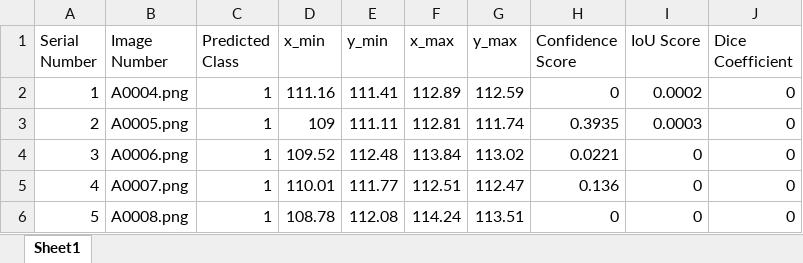
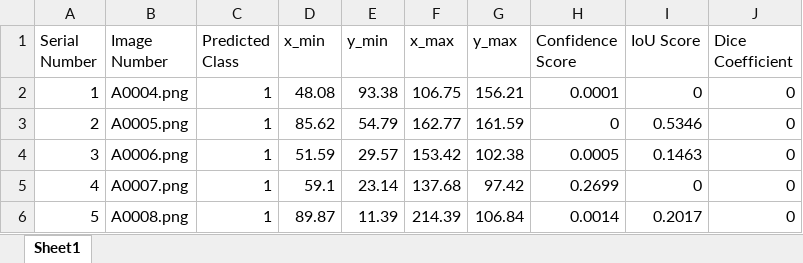
Before and after one commit to shub-codes/ColonNet, an Excel workbook: model_comb3/EvalOutputs/TestDataset1_predictions_txt.xlsx, sheet Sheet1, drawn as a sheet; only a part is shown; values as stored, in another font and other column widths than the file's, no borders; the diff covers the shown part only; the diff names each change by its address in the sheet, - before the commit and + after, or states it on an @@ line.

```diff
--- a/model_comb3/EvalOutputs/TestDataset1_predictions_txt.xlsx (sheet Sheet1)
+++ b/model_comb3/EvalOutputs/TestDataset1_predictions_txt.xlsx (sheet Sheet1)
-D2 (x_min): 111.16
+D2 (x_min): 48.08
-E2 (y_min): 111.41
+E2 (y_min): 93.38
-F2 (x_max): 112.89
+F2 (x_max): 106.75
-G2 (y_max): 112.59
+G2 (y_max): 156.21
-H2 (Confidence Score): 0
+H2 (Confidence Score): 0.0001
-I2 (IoU Score): 0.0002
+I2 (IoU Score): 0
-D3 (x_min): 109
+D3 (x_min): 85.62
-E3 (y_min): 111.11
+E3 (y_min): 54.79
-F3 (x_max): 112.81
+F3 (x_max): 162.77
-G3 (y_max): 111.74
+G3 (y_max): 161.59
-H3 (Confidence Score): 0.3935
+H3 (Confidence Score): 0
-I3 (IoU Score): 0.0003
+I3 (IoU Score): 0.5346
-D4 (x_min): 109.52
+D4 (x_min): 51.59
-E4 (y_min): 112.48
+E4 (y_min): 29.57
-F4 (x_max): 113.84
+F4 (x_max): 153.42
-G4 (y_max): 113.02
+G4 (y_max): 102.38
-H4 (Confidence Score): 0.0221
+H4 (Confidence Score): 0.0005
-I4 (IoU Score): 0
+I4 (IoU Score): 0.1463
-D5 (x_min): 110.01
+D5 (x_min): 59.1
-E5 (y_min): 111.77
+E5 (y_min): 23.14
-F5 (x_max): 112.51
+F5 (x_max): 137.68
-G5 (y_max): 112.47
+G5 (y_max): 97.42
-H5 (Confidence Score): 0.136
+H5 (Confidence Score): 0.2699
-D6 (x_min): 108.78
+D6 (x_min): 89.87
-E6 (y_min): 112.08
+E6 (y_min): 11.39
-F6 (x_max): 114.24
+F6 (x_max): 214.39
-G6 (y_max): 113.51
+G6 (y_max): 106.84
-H6 (Confidence Score): 0
+H6 (Confidence Score): 0.0014
-I6 (IoU Score): 0
+I6 (IoU Score): 0.2017
```
Also changed, not shown: 248 edited cells elsewhere in this sheet, model_comb3/EvalOutputs/TestDataset1_predictions_yolo.xlsx, model_comb3/EvalOutputs/TestDataset2_predictions_txt.xlsx, 17 other files.
